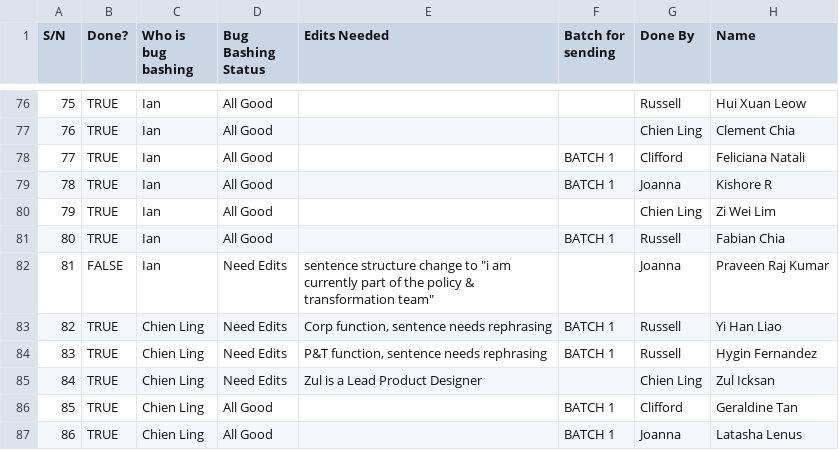
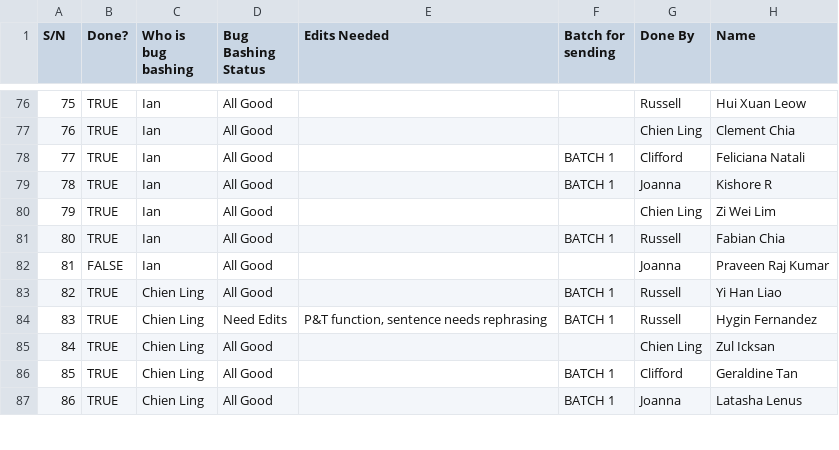
Before and after one commit to isomerpages/ogp, a CSV file: _about-us/people.csv, drawn as a sheet; only a part is shown, gaps mark what is left out; the diff covers the shown part only; the diff names each change by its address in the sheet, - before the commit and + after, or states it on an @@ line.

```diff
--- a/_about-us/people.csv
+++ b/_about-us/people.csv
-D82:D83 (Bug Bashing Status): Need Edits
+D82:D83 (Bug Bashing Status): All Good
-E82 (Edits Needed): sentence structure change to "i am currently part of the policy & transformation team"
+E82 (Edits Needed): (empty)
-E83 (Edits Needed): Corp function, sentence needs rephrasing
+E83 (Edits Needed): (empty)
-D85 (Bug Bashing Status): Need Edits
+D85 (Bug Bashing Status): All Good
-E85 (Edits Needed): Zul is a Lead Product Designer
+E85 (Edits Needed): (empty)
```
Also changed, not shown: 32 edited cells elsewhere in this file, 9 other files.
